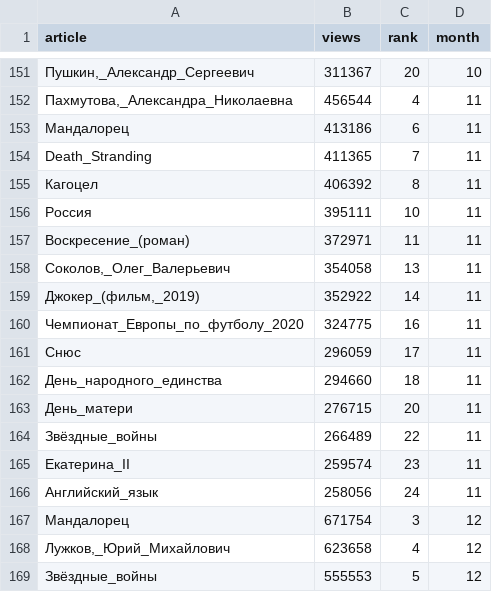
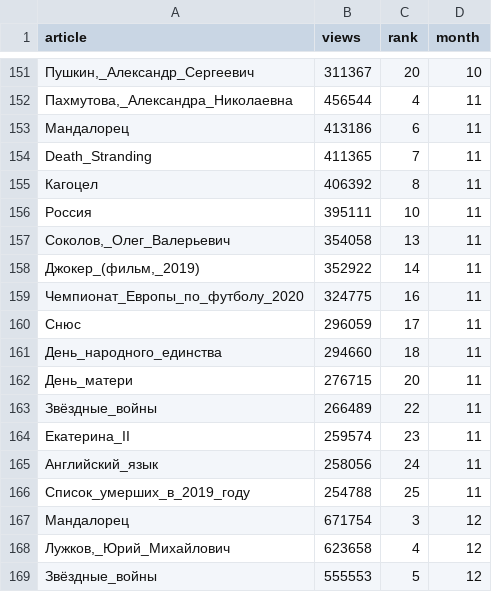
Before and after one commit to gra-vel/wiki-2019, a CSV file: dataset/2019_ru_wikimonth.csv, drawn as a sheet; only a part is shown, gaps mark what is left out; removed rows and columns are numbered as before the commit, all else as after; the diff names each change by its address in the sheet, - before the commit and + after, or states it on an @@ line.

```diff
--- a/dataset/2019_ru_wikimonth.csv
+++ b/dataset/2019_ru_wikimonth.csv
-row 157: Воскресение_(роман) | 372971 | 11 | 11
+row 166: Список_умерших_в_2019_году | 254788 | 25 | 11
```
Also changed, not shown: dataset/2019_de_wikidaily.csv, dataset/2019_de_wikimonth.csv, 6 other files.
